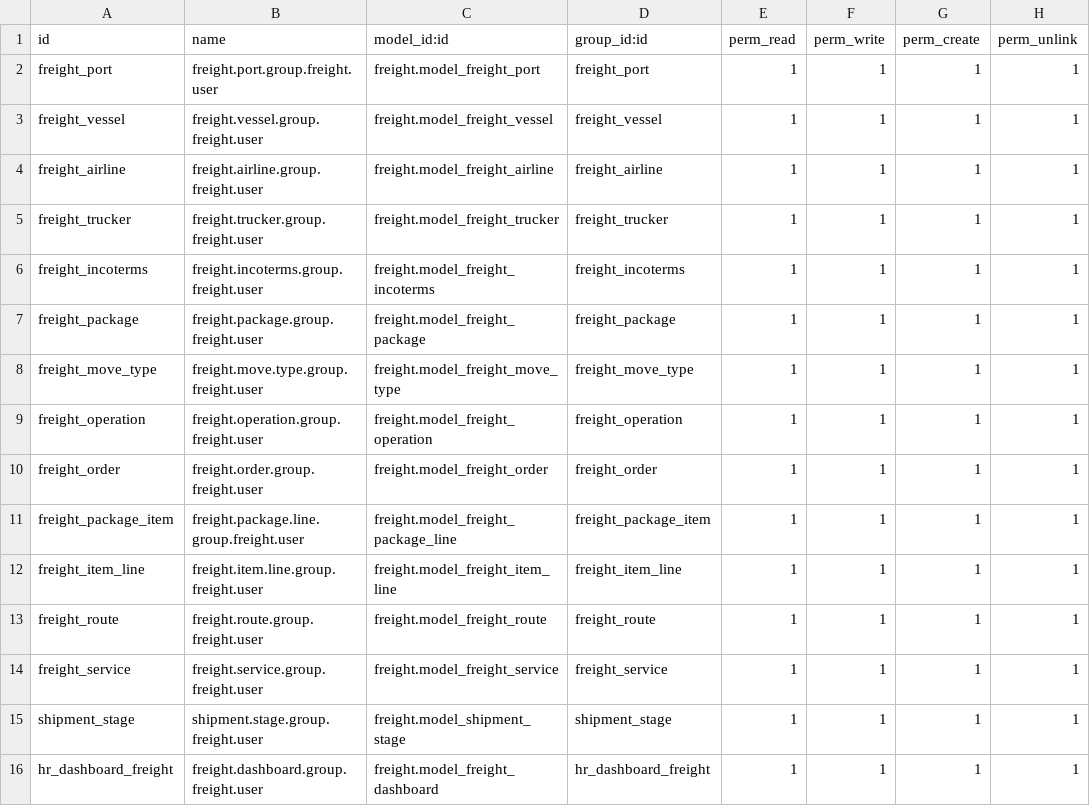
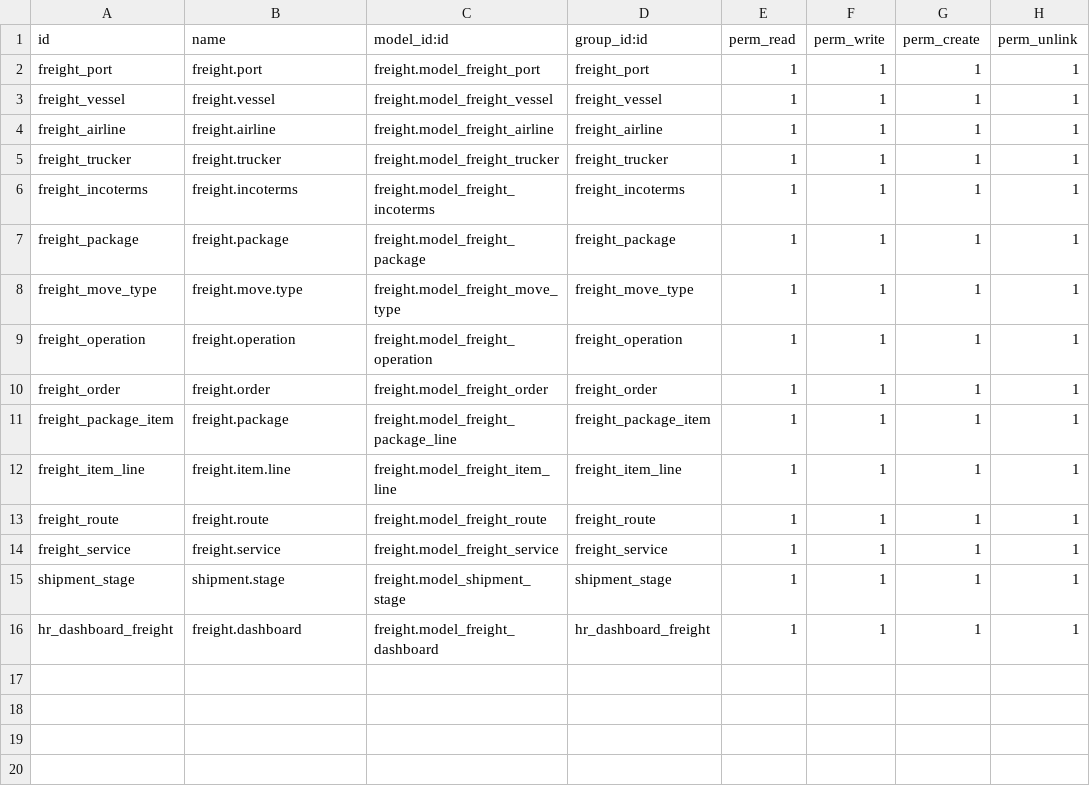
Before and after one commit to sm2x/freight, a CSV file: freight/security/ir.model.access.csv, drawn as a sheet.

Commit message:
Update ir.model.access.csv

```diff
--- a/freight/security/ir.model.access.csv
+++ b/freight/security/ir.model.access.csv
@@ -1,16 +1,16 @@
 id,name,model_id:id,group_id:id,perm_read,perm_write,perm_create,perm_unlink
-freight_port,freight.port.group.freight.user,freight.model_freight_port,freight_port,1,1,1,1
-freight_vessel,freight.vessel.group.freight.user,freight.model_freight_vessel,freight_vessel,1,1,1,1
-freight_airline,freight.airline.group.freight.user,freight.model_freight_airline,freight_airline,1,1,1,1
-freight_trucker,freight.trucker.group.freight.user,freight.model_freight_trucker,freight_trucker,1,1,1,1
-freight_incoterms,freight.incoterms.group.freight.user,freight.model_freight_incoterms,freight_incoterms,1,1,1,1
-freight_package,freight.package.group.freight.user,freight.model_freight_package,freight_package,1,1,1,1
-freight_move_type,freight.move.type.group.freight.user,freight.model_freight_move_type,freight_move_type,1,1,1,1
-freight_operation,freight.operation.group.freight.user,freight.model_freight_operation,freight_operation,1,1,1,1
-freight_order,freight.order.group.freight.user,freight.model_freight_order,freight_order,1,1,1,1
-freight_package_item,freight.package.line.group.freight.user,freight.model_freight_package_line,freight_package_item,1,1,1,1
-freight_item_line,freight.item.line.group.freight.user,freight.model_freight_item_line,freight_item_line,1,1,1,1
-freight_route,freight.route.group.freight.user,freight.model_freight_route,freight_route,1,1,1,1
-freight_service,freight.service.group.freight.user,freight.model_freight_service,freight_service,1,1,1,1
-shipment_stage,shipment.stage.group.freight.user,freight.model_shipment_stage,shipment_stage,1,1,1,1
-hr_dashboard_freight,freight.dashboard.group.freight.user,freight.model_freight_dashboard,hr_dashboard_freight,1,1,1,1
+freight_port,freight.port,freight.model_freight_port,freight_port,1,1,1,1
+freight_vessel,freight.vessel,freight.model_freight_vessel,freight_vessel,1,1,1,1
+freight_airline,freight.airline,freight.model_freight_airline,freight_airline,1,1,1,1
+freight_trucker,freight.trucker,freight.model_freight_trucker,freight_trucker,1,1,1,1
+freight_incoterms,freight.incoterms,freight.model_freight_incoterms,freight_incoterms,1,1,1,1
+freight_package,freight.package,freight.model_freight_package,freight_package,1,1,1,1
+freight_move_type,freight.move.type,freight.model_freight_move_type,freight_move_type,1,1,1,1
+freight_operation,freight.operation,freight.model_freight_operation,freight_operation,1,1,1,1
+freight_order,freight.order,freight.model_freight_order,freight_order,1,1,1,1
+freight_package_item,freight.package,freight.model_freight_package_line,freight_package_item,1,1,1,1
+freight_item_line,freight.item.line,freight.model_freight_item_line,freight_item_line,1,1,1,1
+freight_route,freight.route,freight.model_freight_route,freight_route,1,1,1,1
+freight_service,freight.service,freight.model_freight_service,freight_service,1,1,1,1
+shipment_stage,shipment.stage,freight.model_shipment_stage,shipment_stage,1,1,1,1
+hr_dashboard_freight,freight.dashboard,freight.model_freight_dashboard,hr_dashboard_freight,1,1,1,1
```
